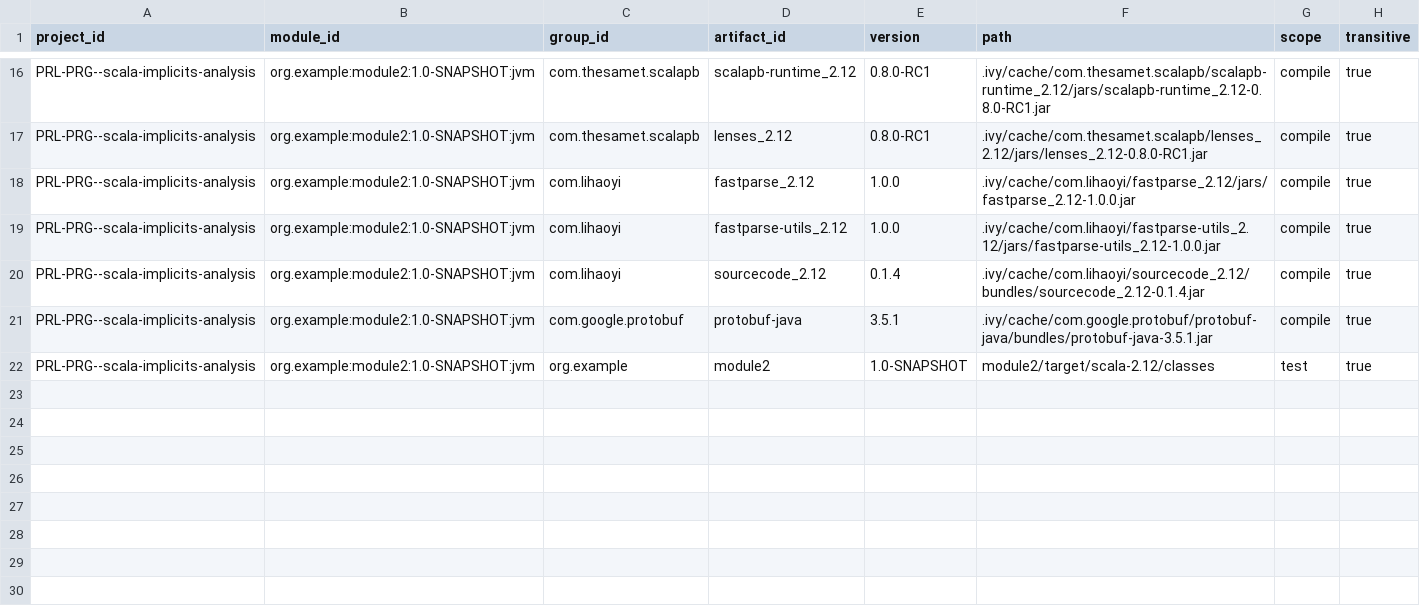
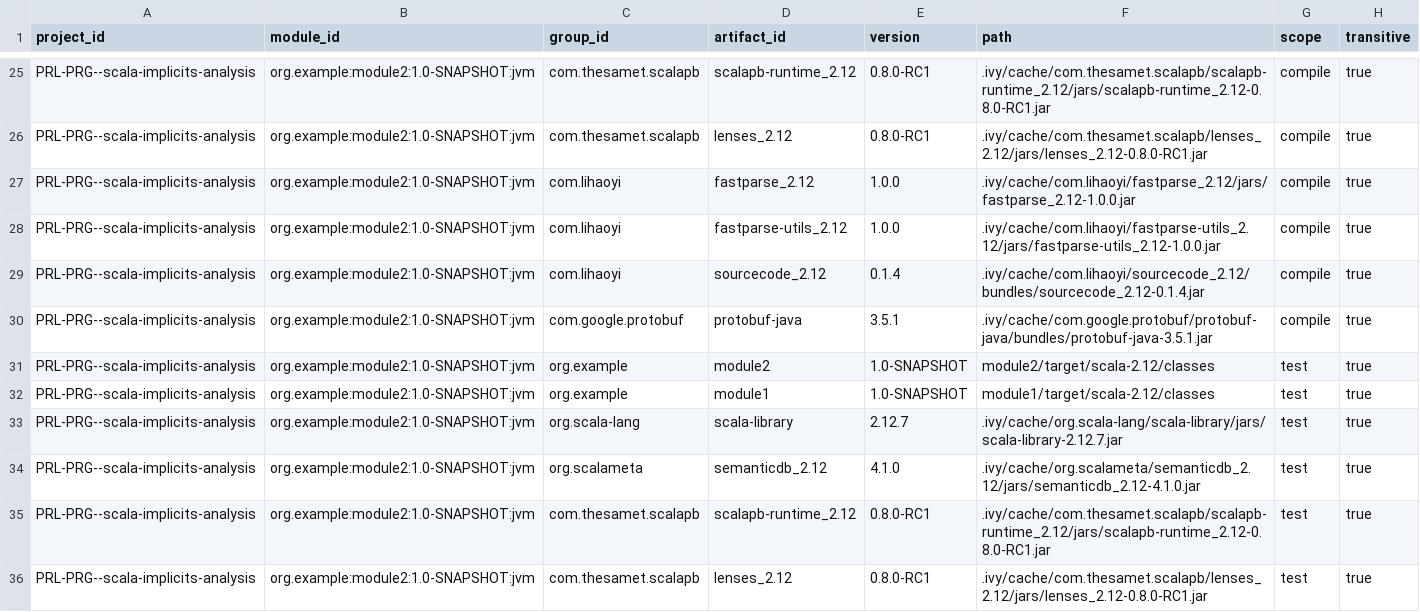
Before and after one commit to PRL-PRG/scala-implicits-analysis, a CSV file: libs/test-extractor/example-project/_analysis_/metadata-dependencies.csv, drawn as a sheet; only a part is shown, gaps mark what is left out; the diff covers the shown part only.

Commit message:
Renamed MERGED_SEMANTICDB and removed the version suffix

```diff
--- a/libs/test-extractor/example-project/_analysis_/metadata-dependencies.csv
+++ b/libs/test-extractor/example-project/_analysis_/metadata-dependencies.csv
@@ -22 +31,6 @@ project_id,module_id,group_id,artifact_id,version,path,scope,transitive
 "PRL-PRG--scala-implicits-analysis","org.example:module2:1.0-SNAPSHOT:jvm","org.example","module2","1.0-SNAPSHOT","module2/target/scala-2.12/classes","test",true
+"PRL-PRG--scala-implicits-analysis","org.example:module2:1.0-SNAPSHOT:jvm","org.example","module1","1.0-SNAPSHOT","module1/target/scala-2.12/classes","test",true
+"PRL-PRG--scala-implicits-analysis","org.example:module2:1.0-SNAPSHOT:jvm","org.scala-lang","scala-library","2.12.7",".ivy/cache/org.scala-lang/scala-library/jars/scala-library-2.12.7.jar","test",true
+"PRL-PRG--scala-implicits-analysis","org.example:module2:1.0-SNAPSHOT:jvm","org.scalameta","semanticdb_2.12","4.1.0",".ivy/cache/org.scalameta/semanticdb_2.12/jars/semanticdb_2.12-4.1.0.jar","test",true
+"PRL-PRG--scala-implicits-analysis","org.example:module2:1.0-SNAPSHOT:jvm","com.thesamet.scalapb","scalapb-runtime_2.12","0.8.0-RC1",".ivy/cache/com.thesamet.scalapb/scalapb-runtime_2.12/jars/scalapb-runtime_2.12-0.8.0-RC1.jar","test",true
+"PRL-PRG--scala-implicits-analysis","org.example:module2:1.0-SNAPSHOT:jvm","com.thesamet.scalapb","lenses_2.12","0.8.0-RC1",".ivy/cache/com.thesamet.scalapb/lenses_2.12/jars/lenses_2.12-0.8.0-RC1.jar","test",true
```
Also changed, not shown: 13 added rows elsewhere in this file, libs/test-extractor/example-project/_analysis_/metadata-sourcepaths.csv, libs/test-extractor/example-project/_analysis_/metadata-versions.csv, 10 other files.
